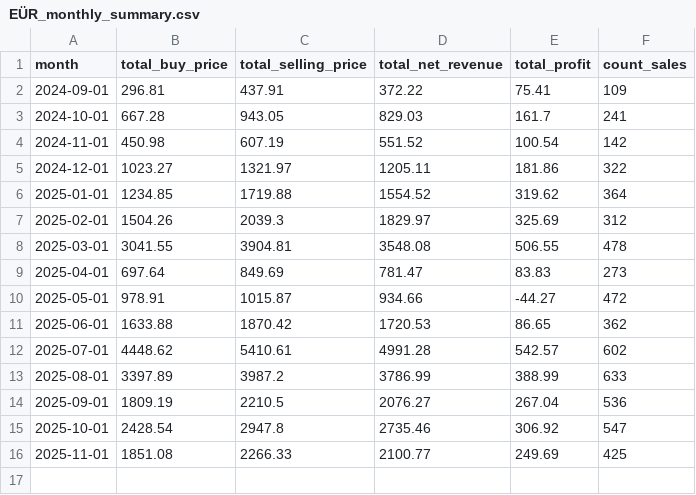
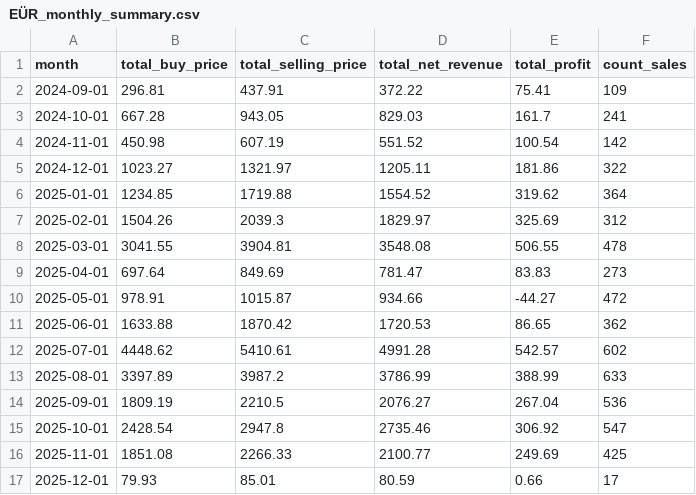
Before and after one commit to enesx44/skinbaron-trading-bot-v3, a CSV file: generated_files/analytics/EÜR_monthly_summary.csv, drawn as a sheet.

```diff
--- a/generated_files/analytics/EÜR_monthly_summary.csv
+++ b/generated_files/analytics/EÜR_monthly_summary.csv
@@ -16 +16,2 @@ month,total_buy_price,total_selling_price,total_net_revenue,total_profit,count_s
 2025-11-01,1851.08,2266.33,2100.77,249.69,425
+2025-12-01,79.93,85.01,80.59,0.66,17
```
Also changed, not shown: generated_files/analytics/EÜR_detailed.csv, generated_files/analytics/available_offers_sorted_by_buy_date.csv, 12 other files.
